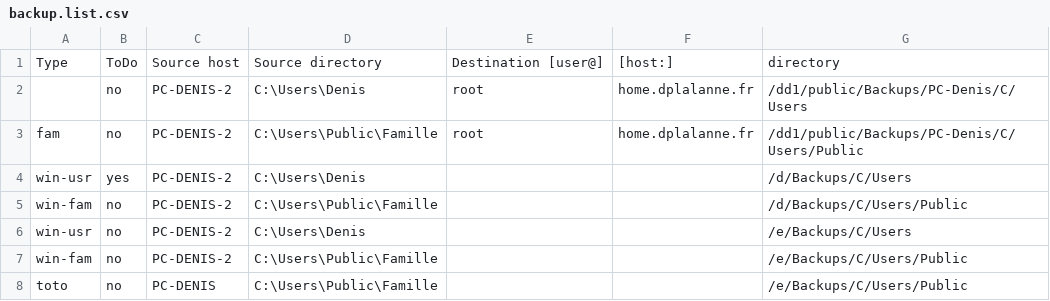
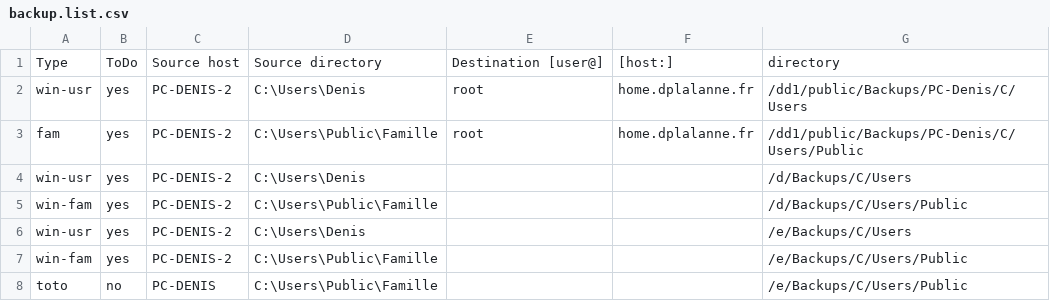
Before and after one commit to 2nil-web/webapp, a CSV file: examples/06-backup/backup.list.csv, drawn as a sheet.

```diff
--- a/examples/06-backup/backup.list.csv
+++ b/examples/06-backup/backup.list.csv
@@ -1,8 +1,8 @@
 Type;ToDo;Source host;Source directory;Destination [user@];[host:];directory
-;no;PC-DENIS-2;C:\Users\Denis;root;home.dplalanne.fr;/dd1/public/Backups/PC-Denis/C/Users
-fam;no;PC-DENIS-2;C:\Users\Public\Famille;root;home.dplalanne.fr;/dd1/public/Backups/PC-Denis/C/Users/Public
+win-usr;yes;PC-DENIS-2;C:\Users\Denis;root;home.dplalanne.fr;/dd1/public/Backups/PC-Denis/C/Users
+fam;yes;PC-DENIS-2;C:\Users\Public\Famille;root;home.dplalanne.fr;/dd1/public/Backups/PC-Denis/C/Users/Public
 win-usr;yes;PC-DENIS-2;C:\Users\Denis;;;/d/Backups/C/Users
-win-fam;no;PC-DENIS-2;C:\Users\Public\Famille;;;/d/Backups/C/Users/Public
-win-usr;no;PC-DENIS-2;C:\Users\Denis;;;/e/Backups/C/Users
-win-fam;no;PC-DENIS-2;C:\Users\Public\Famille;;;/e/Backups/C/Users/Public
+win-fam;yes;PC-DENIS-2;C:\Users\Public\Famille;;;/d/Backups/C/Users/Public
+win-usr;yes;PC-DENIS-2;C:\Users\Denis;;;/e/Backups/C/Users
+win-fam;yes;PC-DENIS-2;C:\Users\Public\Famille;;;/e/Backups/C/Users/Public
 toto;no;PC-DENIS;C:\Users\Public\Famille;;;/e/Backups/C/Users/Public
```
Also changed, not shown: 5 other files.
